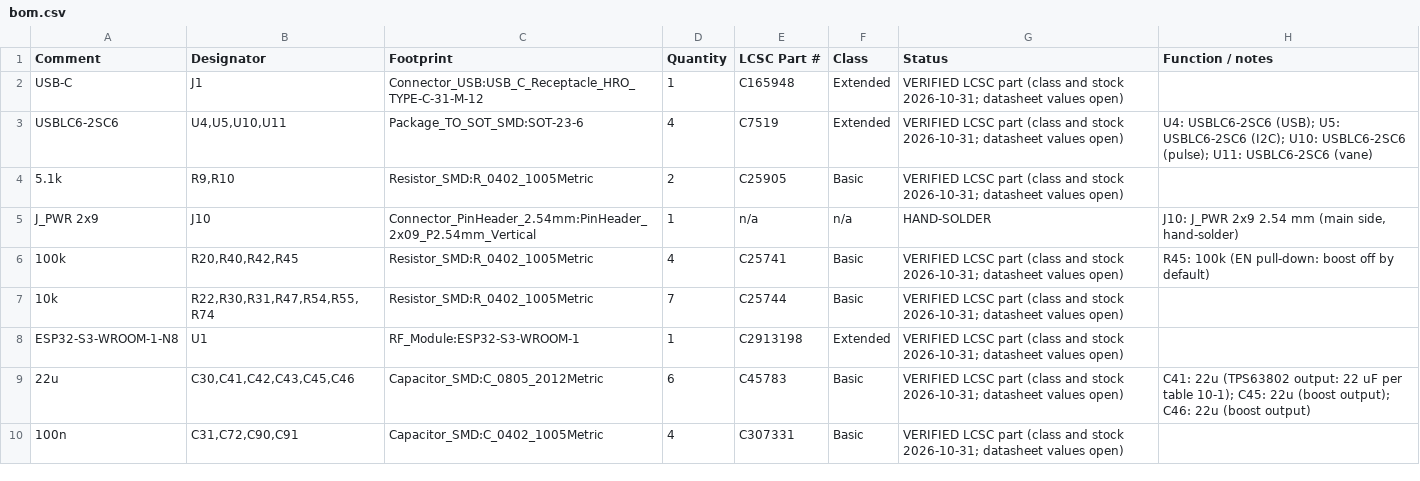
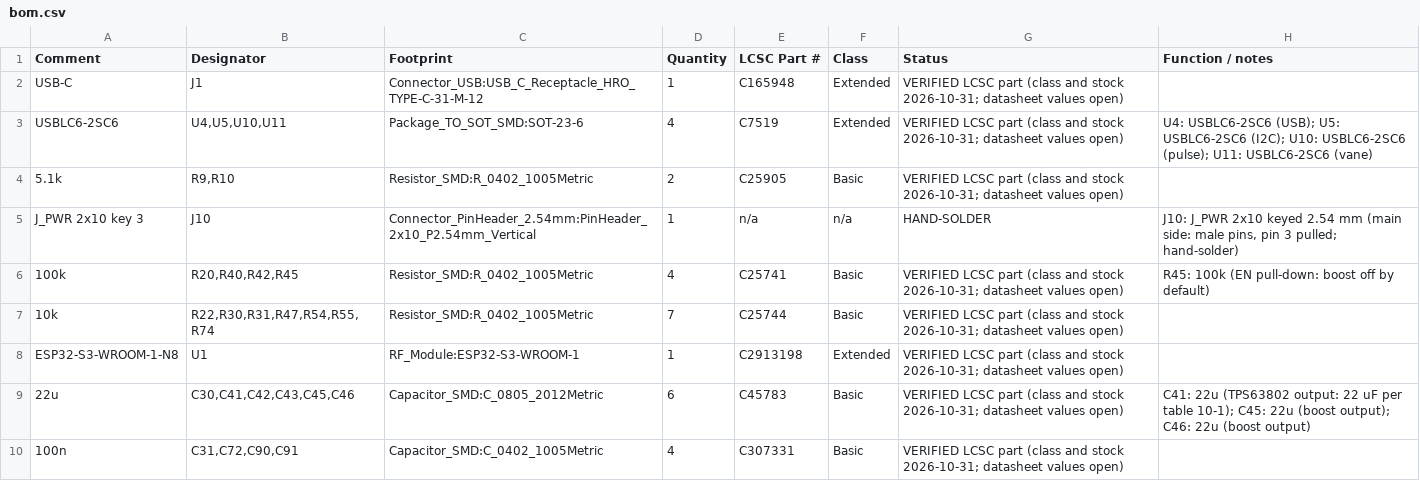
Before and after one commit to tobiwan88/esp32-weatherstation, a CSV file: hardware/main-board/bom.csv, drawn as a sheet; only a part is shown.

```diff
--- a/hardware/main-board/bom.csv
+++ b/hardware/main-board/bom.csv
@@ -4,3 +4,3 @@ USBLC6-2SC6,"U4,U5,U10,U11",Package_TO_SOT_SMD:SOT-23-6,4,C7519,Extended,VERIFIE
 5.1k,"R9,R10",Resistor_SMD:R_0402_1005Metric,2,C25905,Basic,VERIFIED LCSC part (class and stock 2026-10-31; datasheet values open),
-J_PWR 2x9,J10,Connector_PinHeader_2.54mm:PinHeader_2x09_P2.54mm_Vertical,1,n/a,n/a,HAND-SOLDER,"J10: J_PWR 2x9 2.54 mm (main side, hand-solder)"
+J_PWR 2x10 key 3,J10,Connector_PinHeader_2.54mm:PinHeader_2x10_P2.54mm_Vertical,1,n/a,n/a,HAND-SOLDER,"J10: J_PWR 2x10 keyed 2.54 mm (main side: male pins, pin 3 pulled; hand-solder)"
 100k,"R20,R40,R42,R45",Resistor_SMD:R_0402_1005Metric,4,C25741,Basic,VERIFIED LCSC part (class and stock 2026-10-31; datasheet values open),R45: 100k (EN pull-down: boost off by default)
```
Also changed, not shown: hardware/power-board/bom.csv, 24 other files.
